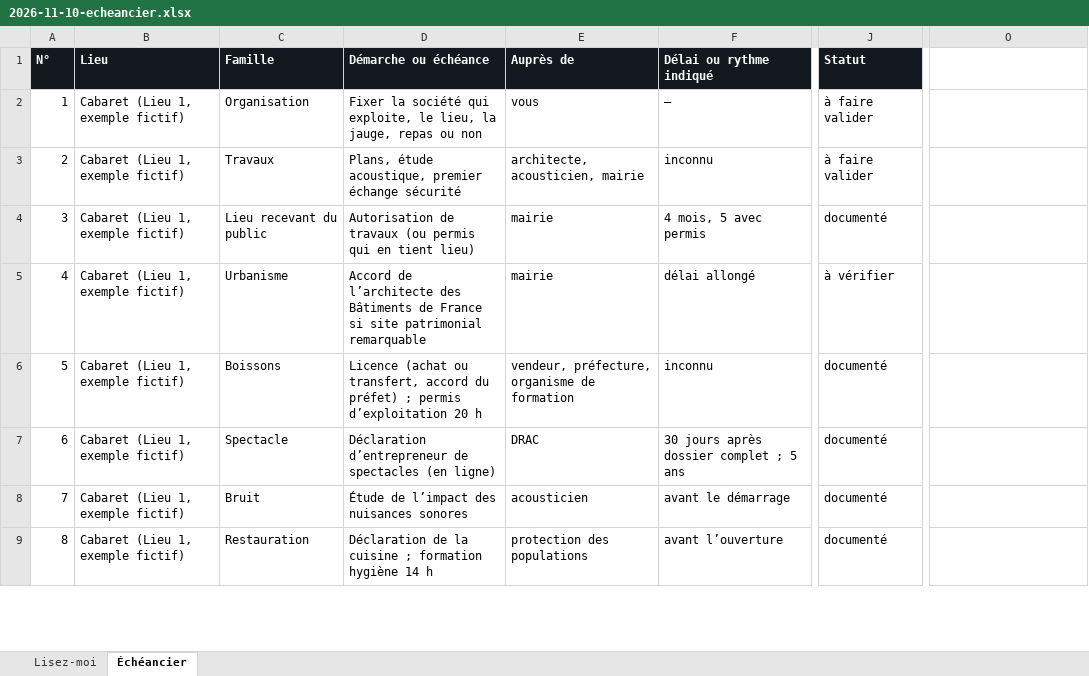
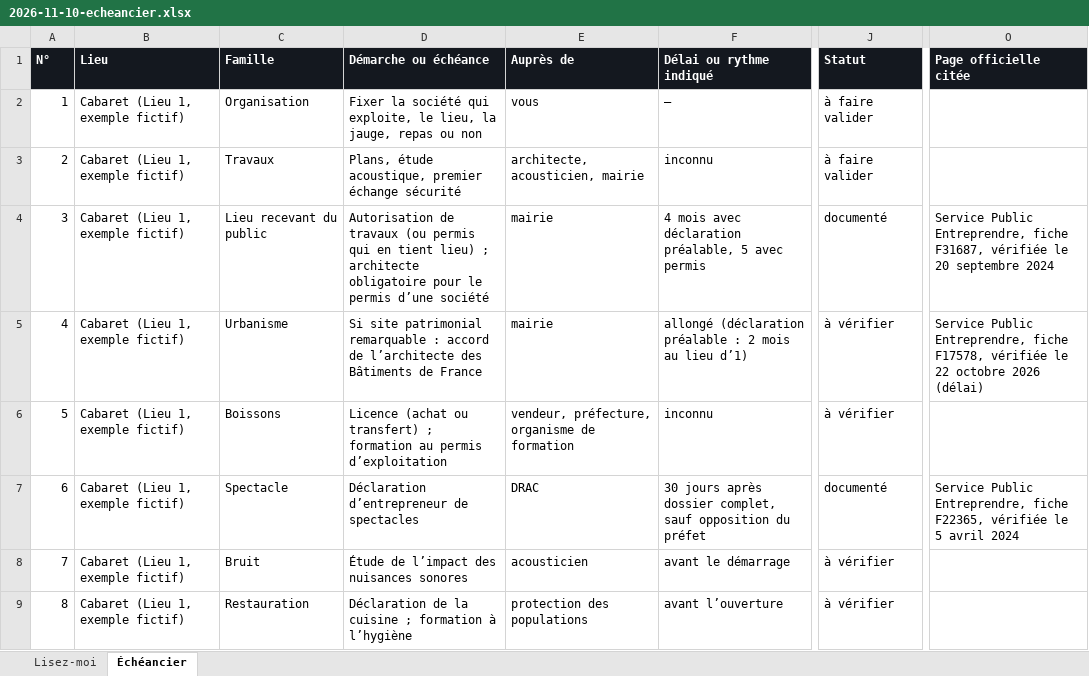
Before and after one commit to Momolscode/Carlone, an Excel workbook: pour-carlone/cabaret-et-commerces/2026-11-10-echeancier.xlsx, sheet Échéancier, drawn as a sheet; only a part is shown, gaps mark what is left out; values as stored, in another font and other column widths than the file's, no borders; the diff covers the shown part only; the diff names each change by its address in the sheet, - before the commit and + after, or states it on an @@ line.

```diff
--- a/pour-carlone/cabaret-et-commerces/2026-11-10-echeancier.xlsx (sheet Échéancier)
+++ b/pour-carlone/cabaret-et-commerces/2026-11-10-echeancier.xlsx (sheet Échéancier)
-O1: (empty)
+O1: Page officielle citée
-O1 fill: none
+O1 fill: #14181F
-D4 (Démarche ou échéance): …tient lieu)
+D4 (Démarche ou échéance): …tient lieu) ; architecte obligatoire pour le permis d’une société
-F4 (Délai ou rythme indiqué): 4 mois, 5 avec permis
+F4 (Délai ou rythme indiqué): 4 mois avec déclaration préalable, 5 avec permis
-O4 (Page officielle citée): (empty)
+O4 (Page officielle citée): Service Public Entreprendre, fiche F31687, vérifiée le 20 septembre 2024
-D5 (Démarche ou échéance): Accord de l’architecte des Bâtiments de France si site patrimonial remarquable
+D5 (Démarche ou échéance): Si site patrimonial remarquable : accord de l’architecte des Bâtiments de France
-F5 (Délai ou rythme indiqué): délai allongé
+F5 (Délai ou rythme indiqué): allongé (déclaration préalable : 2 mois au lieu d’1)
-O5 (Page officielle citée): (empty)
+O5 (Page officielle citée): Service Public Entreprendre, fiche F17578, vérifiée le 22 octobre 2026 (délai)
-D6 (Démarche ou échéance): …(achat ou transfert, accord du préfet) ; permis d’exploitation 20 h
+D6 (Démarche ou échéance): …(achat ou transfert) ; formation au permis d’exploitation
-J6 (Statut): documenté
+J6 (Statut): à vérifier
-D7 (Démarche ou échéance): …de spectacles (en ligne)
+D7 (Démarche ou échéance): …de spectacles
-F7 (Délai ou rythme indiqué): …après dossier complet ; 5 ans
+F7 (Délai ou rythme indiqué): …après dossier complet, sauf opposition du préfet
-O7 (Page officielle citée): (empty)
+O7 (Page officielle citée): Service Public Entreprendre, fiche F22365, vérifiée le 5 avril 2024
-J8:J9 (Statut): documenté
+J8:J9 (Statut): à vérifier
-D9 (Démarche ou échéance): …; formation hygiène 14 h
+D9 (Démarche ou échéance): …; formation à l’hygiène
```
Also changed, not shown: 10 added rows, 10 removed rows and 39 edited cells elsewhere in this sheet, sheet Lisez-moi, 6 other files.
